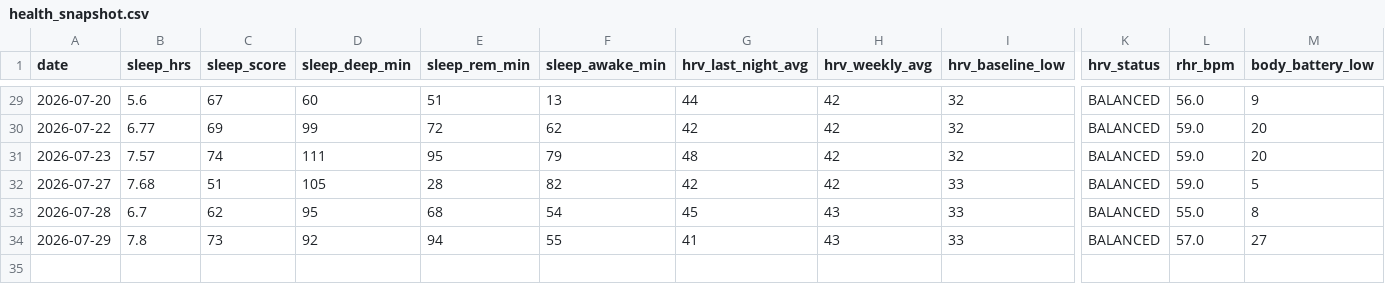
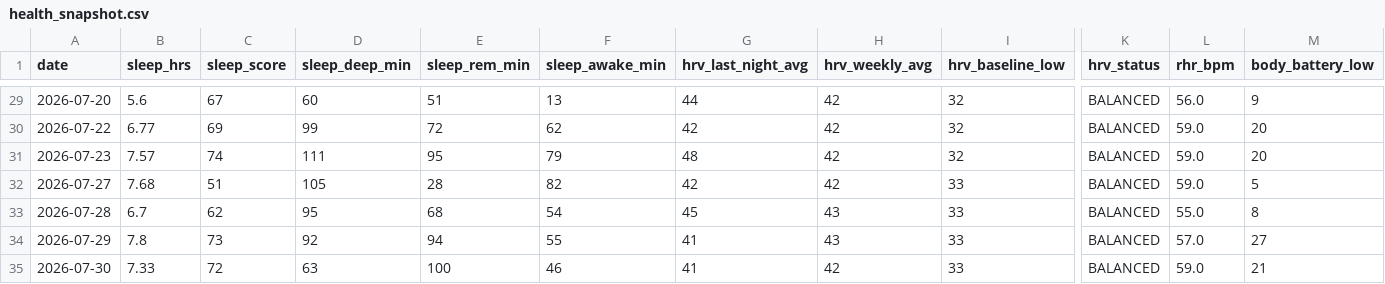
Before and after one commit to JamieMancuso/trend-engine, a CSV file: health_snapshot.csv, drawn as a sheet; only a part is shown, gaps mark what is left out; rows hold the shown columns only; the diff names each change by its address in the sheet, - before the commit and + after, or states it on an @@ line.

Commit message:
Health snapshot 2026-07-30

```diff
--- a/health_snapshot.csv
+++ b/health_snapshot.csv
+row 35: 2026-07-30 | 7.33 | 72 | 63 | 100 | 46 | 41 | 42 | 33 | BALANCED | 59.0 | 21
```
